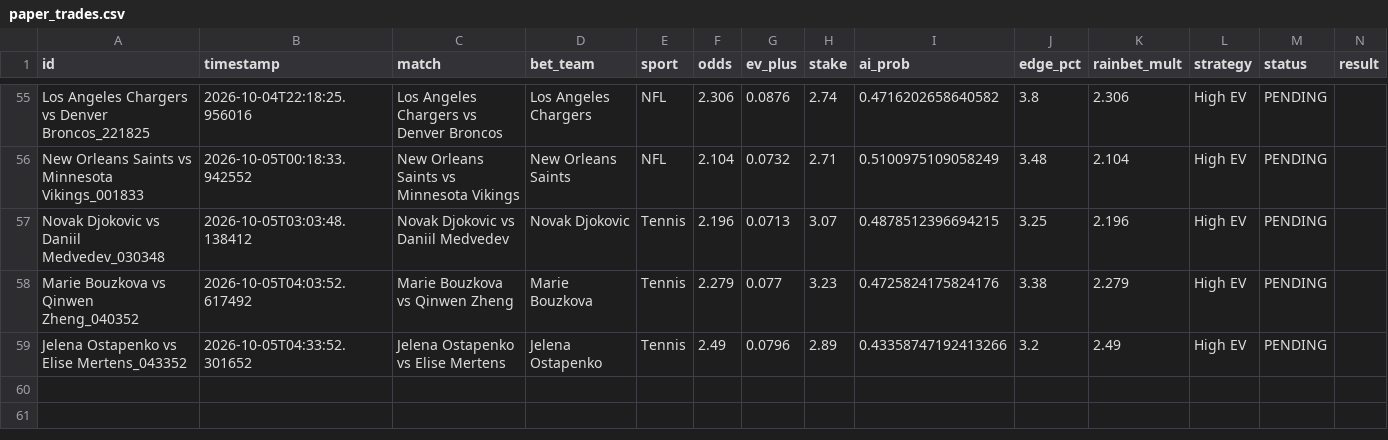
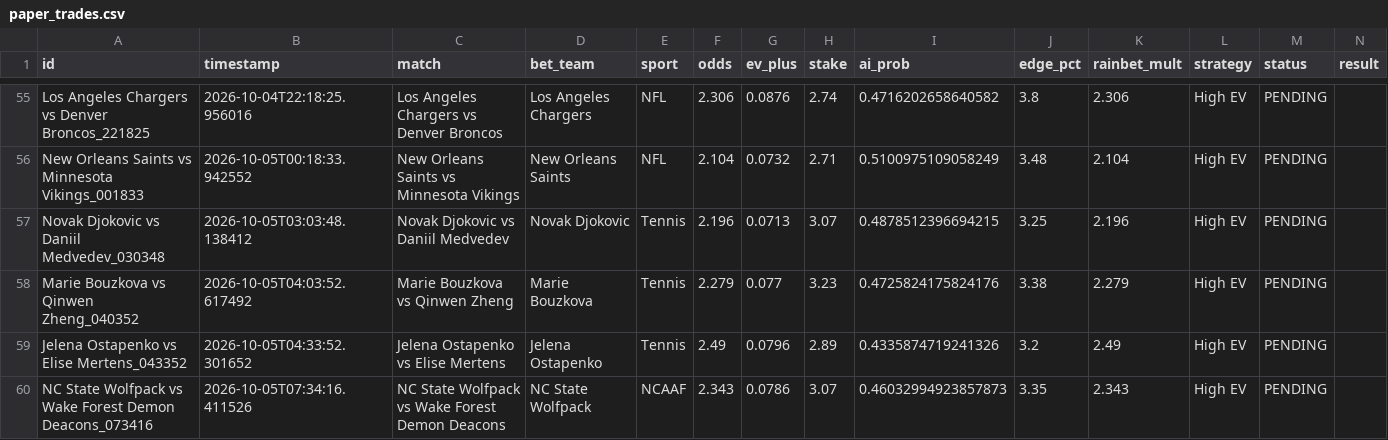
Before and after one commit to alexaspi-hub/mainsell, a CSV file: paper_trades.csv, drawn as a sheet; only a part is shown, gaps mark what is left out.

Commit message:
Update paper_trades.csv — 2026-10-05T07:34:16

```diff
--- a/paper_trades.csv
+++ b/paper_trades.csv
@@ -58,2 +58,3 @@ Novak Djokovic vs Daniil Medvedev_030348,2026-10-05T03:03:48.138412,Novak Djokov
 Marie Bouzkova vs Qinwen Zheng_040352,2026-10-05T04:03:52.617492,Marie Bouzkova vs Qinwen Zheng,Marie Bouzkova,Tennis,2.279,0.077,3.23,0.4725824175824176,3.38,2.279,High EV,PENDING,
-Jelena Ostapenko vs Elise Mertens_043352,2026-10-05T04:33:52.301652,Jelena Ostapenko vs Elise Mertens,Jelena Ostapenko,Tennis,2.49,0.0796,2.89,0.43358747192413266,3.2,2.49,High EV,PENDING,
+Jelena Ostapenko vs Elise Mertens_043352,2026-10-05T04:33:52.301652,Jelena Ostapenko vs Elise Mertens,Jelena Ostapenko,Tennis,2.49,0.0796,2.89,0.4335874719241326,3.2,2.49,High EV,PENDING,
+NC State Wolfpack vs Wake Forest Demon Deacons_073416,2026-10-05T07:34:16.411526,NC State Wolfpack vs Wake Forest Demon Deacons,NC State Wolfpack,NCAAF,2.343,0.0786,3.07,0.46032994923857873,3.35,2.343,High EV,PENDING,
```
